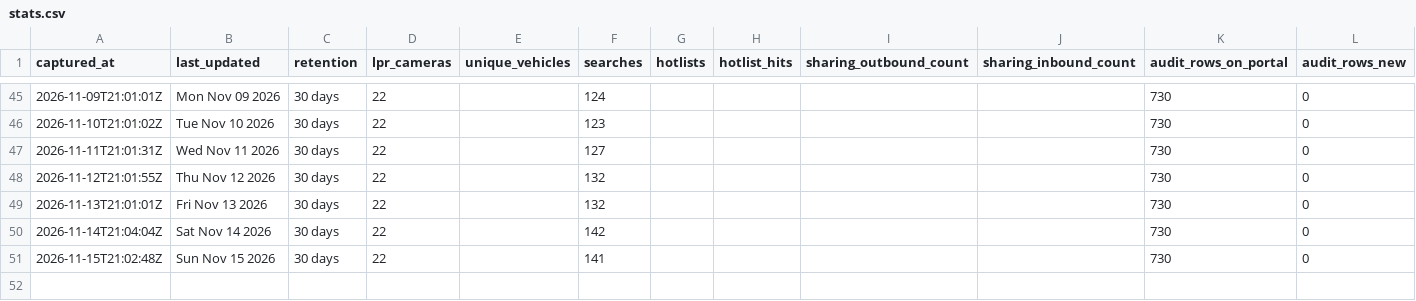
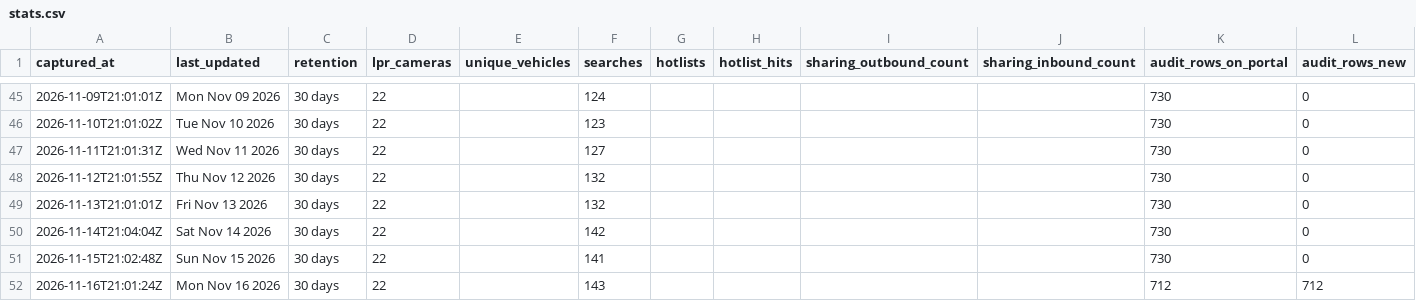
Before and after one commit to Cantica-Systems/mi-flock-transparency, a CSV file: ottawa/data/holland-city-pd/stats.csv, drawn as a sheet; only a part is shown, gaps mark what is left out.

Commit message:
Update at 2026-11-16T21:04Z (holland-city-pd +712)

```diff
--- a/ottawa/data/holland-city-pd/stats.csv
+++ b/ottawa/data/holland-city-pd/stats.csv
@@ -51 +51,2 @@ captured_at,last_updated,retention,lpr_cameras,unique_vehicles,searches,hotlists
 2026-11-15T21:02:48Z,Sun Nov 15 2026,30 days,22,,141,,,,,730,0
+2026-11-16T21:01:24Z,Mon Nov 16 2026,30 days,22,,143,,,,,712,712
```
Also changed, not shown: 4 other files.
